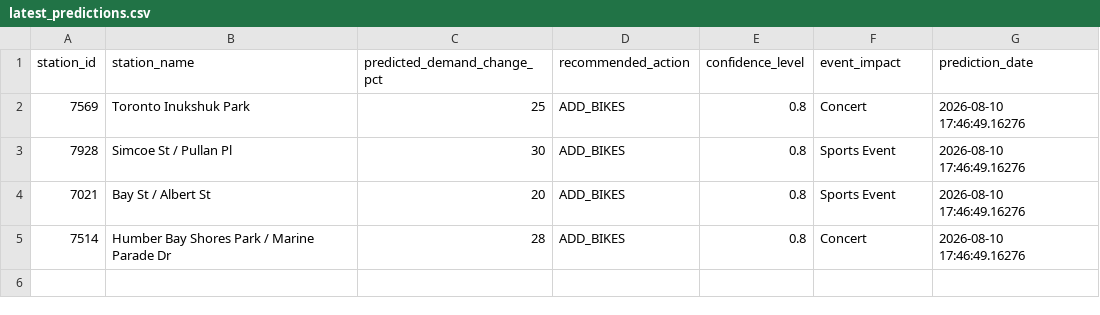
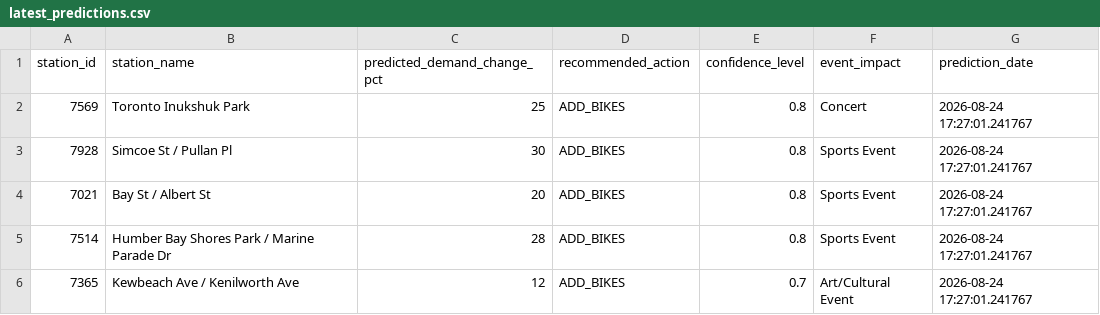
Before and after one commit to bryanpaget/toronto-bikeshare, a CSV file: predictions/latest_predictions.csv, drawn as a sheet.

```diff
--- a/predictions/latest_predictions.csv
+++ b/predictions/latest_predictions.csv
@@ -1,5 +1,6 @@
 "station_id","station_name","predicted_demand_change_pct","recommended_action","confidence_level","event_impact","prediction_date"
-"7569","Toronto Inukshuk Park",25,"ADD_BIKES",0.8,"Concert",2026-08-10 17:46:49.16276
-"7928","Simcoe St / Pullan Pl",30,"ADD_BIKES",0.8,"Sports Event",2026-08-10 17:46:49.16276
-"7021","Bay St / Albert St",20,"ADD_BIKES",0.8,"Sports Event",2026-08-10 17:46:49.16276
-"7514","Humber Bay Shores Park / Marine Parade Dr",28,"ADD_BIKES",0.8,"Concert",2026-08-10 17:46:49.16276
+"7569","Toronto Inukshuk Park",25,"ADD_BIKES",0.8,"Concert",2026-08-24 17:27:01.241767
+"7928","Simcoe St / Pullan Pl",30,"ADD_BIKES",0.8,"Sports Event",2026-08-24 17:27:01.241767
+"7021","Bay St / Albert St",20,"ADD_BIKES",0.8,"Sports Event",2026-08-24 17:27:01.241767
+"7514","Humber Bay Shores Park / Marine Parade Dr",28,"ADD_BIKES",0.8,"Sports Event",2026-08-24 17:27:01.241767
+"7365","Kewbeach Ave / Kenilworth Ave",12,"ADD_BIKES",0.7,"Art/Cultural Event",2026-08-24 17:27:01.241767
```
Also changed, not shown: data/consolidated_metrics.csv, predictions/rebalancing_recommendations.csv, 8 other files.
